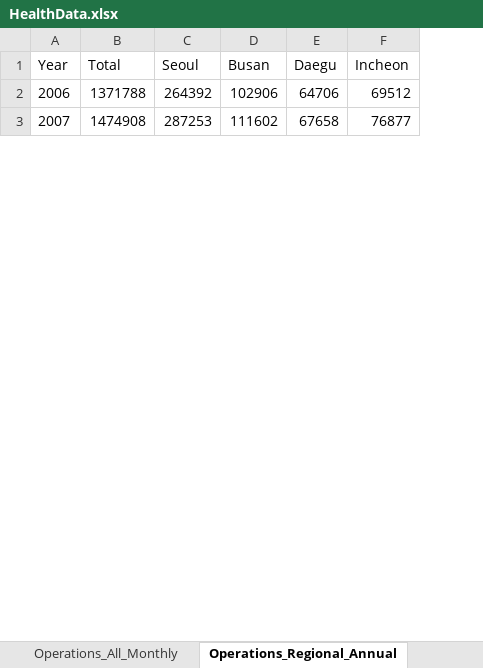
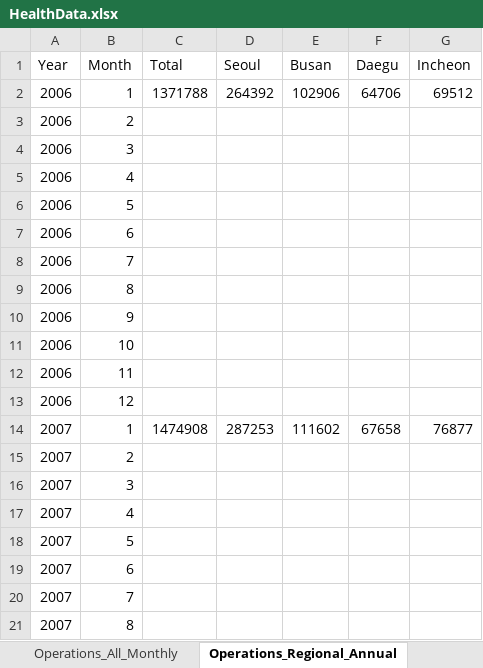
Before and after one commit to kevinjin21/AIMLProjects, an Excel workbook: Capstone/Data/HealthData.xlsx, sheet Operations_Regional_Annual, drawn as a sheet; only a part is shown; values as stored, in another font and other column widths than the file's, no borders; removed rows and columns are numbered as before the commit, all else as after; rows hold the shown columns only; the diff covers the shown part only; the diff names each change by its address in the sheet, - before the commit and + after, or states it on an @@ line.

```diff
--- a/Capstone/Data/HealthData.xlsx (sheet Operations_Regional_Annual)
+++ b/Capstone/Data/HealthData.xlsx (sheet Operations_Regional_Annual)
-column A, rows 1-3: Year | 2006 | 2007
+column A, rows 1-2: Year | 2006; row 14: 2007
+column B, rows 1-2: Month | 1; row 14: 1
+row 3: 2006 | 2
+row 4: 2006 | 3
+row 5: 2006 | 4
+row 6: 2006 | 5
+row 7: 2006 | 6
+row 8: 2006 | 7
+row 9: 2006 | 8
+row 10: 2006 | 9
+row 11: 2006 | 10
+row 12: 2006 | 11
+row 13: 2006 | 12
+row 15: 2007 | 2
+row 16: 2007 | 3
+row 17: 2007 | 4
+row 18: 2007 | 5
+row 19: 2007 | 6
+row 20: 2007 | 7
+row 21: 2007 | 8
```
Also changed, not shown: 158 added rows elsewhere in this sheet, sheet Pharmaceutical Sales Per Capita, sheet Infectious Disease, formulas that keep their value, Capstone/Data/Korea_Data_All.xlsx, Capstone/Data/Travel.xlsx, 3 other files.
